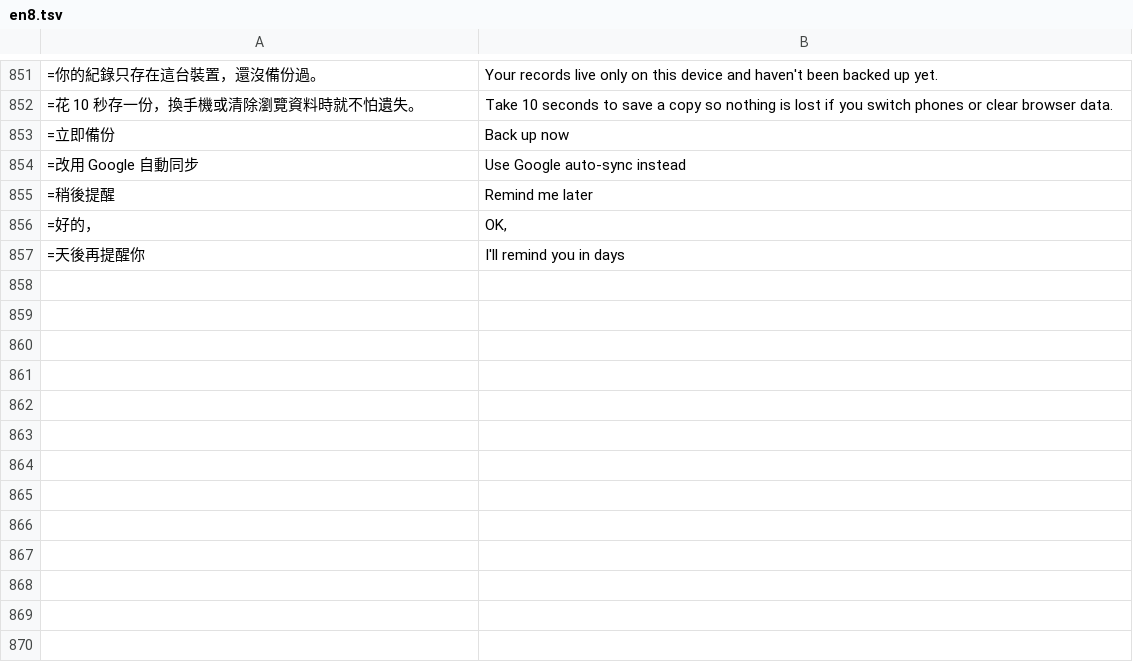
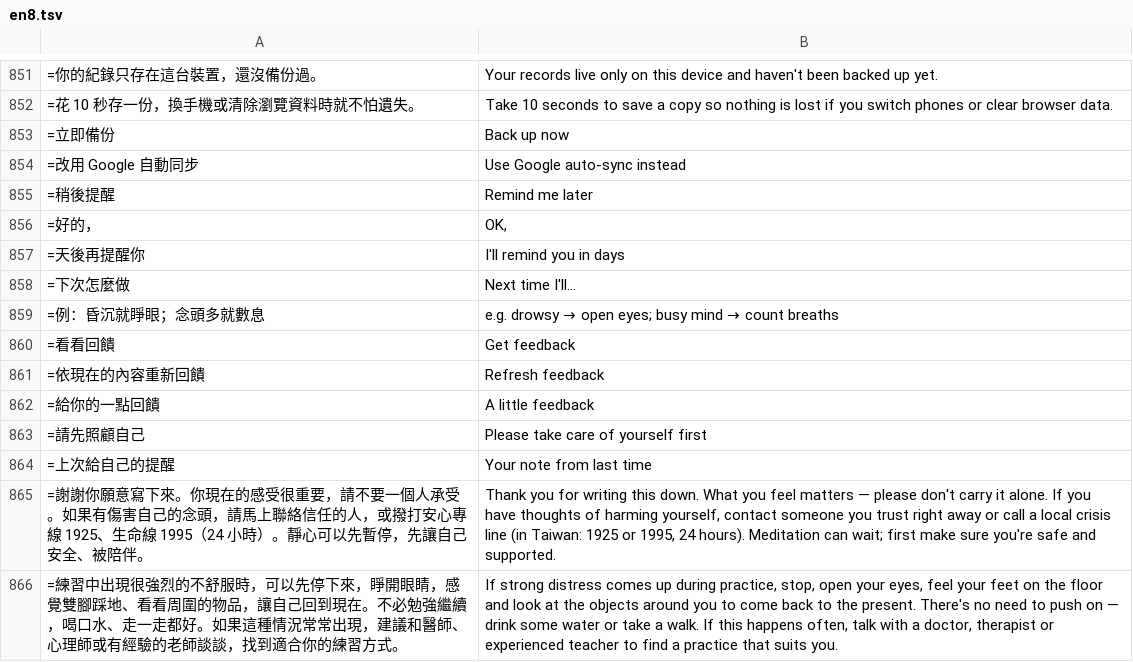
Before and after one commit to chuanchishi-cmyk/daily-practice, a TSV file: tools/i18n/en8.tsv, drawn as a sheet; only a part is shown, gaps mark what is left out; the diff names each change by its address in the sheet, - before the commit and + after, or states it on an @@ line.

```diff
--- a/tools/i18n/en8.tsv
+++ b/tools/i18n/en8.tsv
+row 858: =下次怎麼做 | Next time I'll…
+row 859: =例：昏沉就睜眼；念頭多就數息 | e.g. drowsy → open eyes; busy mind → count breaths
+row 860: =看看回饋 | Get feedback
+row 861: =依現在的內容重新回饋 | Refresh feedback
+row 862: =給你的一點回饋 | A little feedback
+row 863: =請先照顧自己 | Please take care of yourself first
+row 864: =上次給自己的提醒 | Your note from last time
+row 865: =謝謝你願意寫下來。你現在的感受很重要，請不要一個人承受。如果有傷害自己的念頭，請馬上聯絡信任的人，或撥打安心專線 1925、生命線 1995（24 小時）。靜心可以先暫停，先讓自己安全、被陪伴。 | Thank you for writing this down. What you feel matters — please don't carry it alone. If you have thoughts of harming yourself, contact someone you trust right away or call a local crisis line (in Taiwan: 1925 or 1995, 24 hours). Meditation can wait; first make sure you're safe and supported.
+row 866: =練習中出現很強烈的不舒服時，可以先停下來，睜開眼睛，感覺雙腳踩地、看看周圍的物品，讓自己回到現在。不必勉強繼續，喝口水、走一走都好。如果這種情況常常出現，建議和醫師、心理師或有經驗的老師談談，找到適合你的練習方式。 | If strong distress comes up during practice, stop, open your eyes, feel your feet on the floor and look at the objects around you to come back to the present. There's no need to push on — drink some water or take a walk. If this happens often, talk with a doctor, therapist or experienced teacher to find a practice that suits you.
```
Also changed, not shown: 5 other files.
